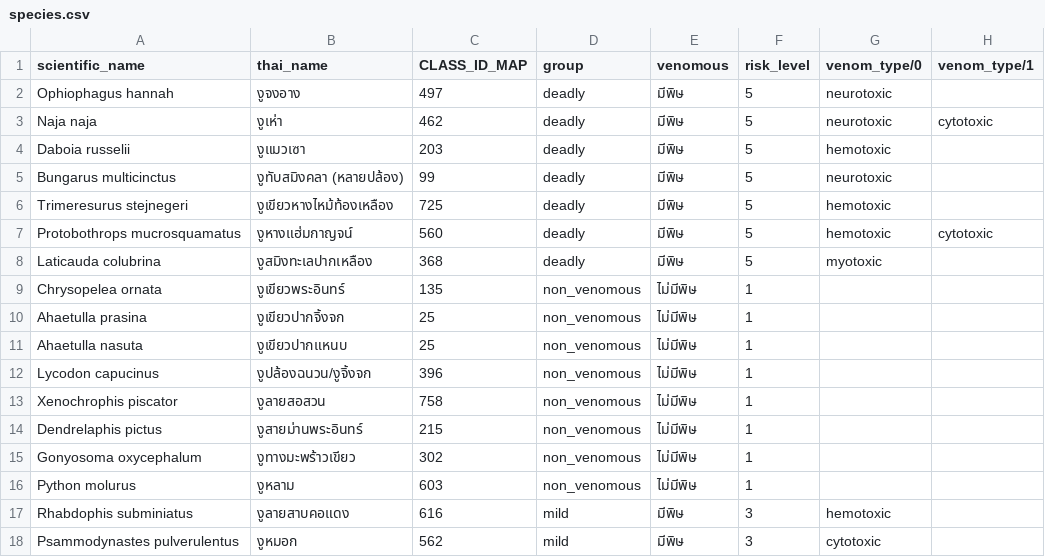
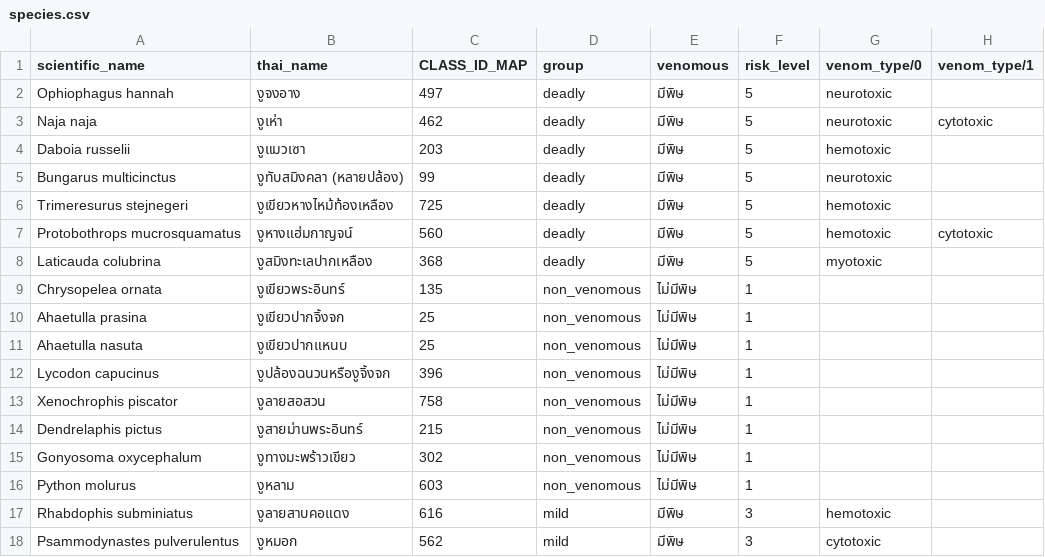
Before and after one commit to zD0n/Project_SE_nguuuuu, a CSV file: database/wiki_snake_storage/dataset/species.csv, drawn as a sheet; only a part is shown; the diff names each change by its address in the sheet, - before the commit and + after, or states it on an @@ line.

Commit message:
fix_snakes

```diff
--- a/database/wiki_snake_storage/dataset/species.csv
+++ b/database/wiki_snake_storage/dataset/species.csv
-B12 (thai_name): งูปล้องฉนวน/งูจิ้งจก
+B12 (thai_name): งูปล้องฉนวนหรืองูจิ้งจก
```
Also changed, not shown: 1 other file.
